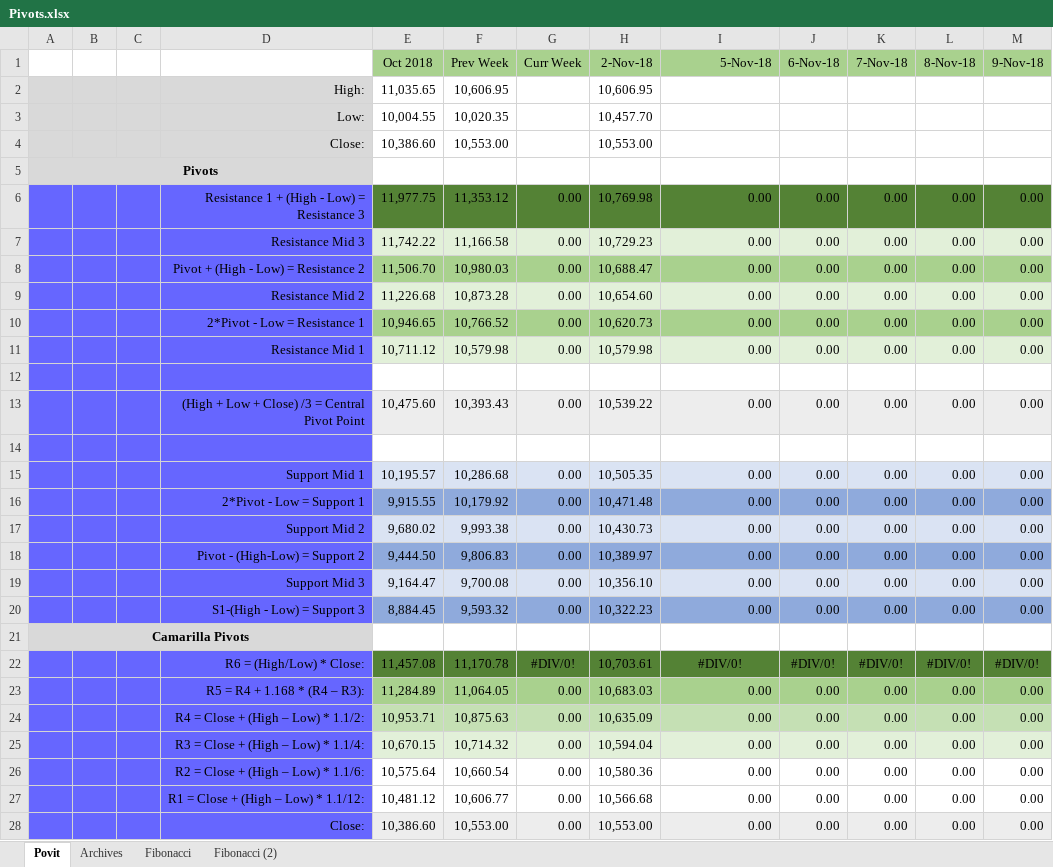
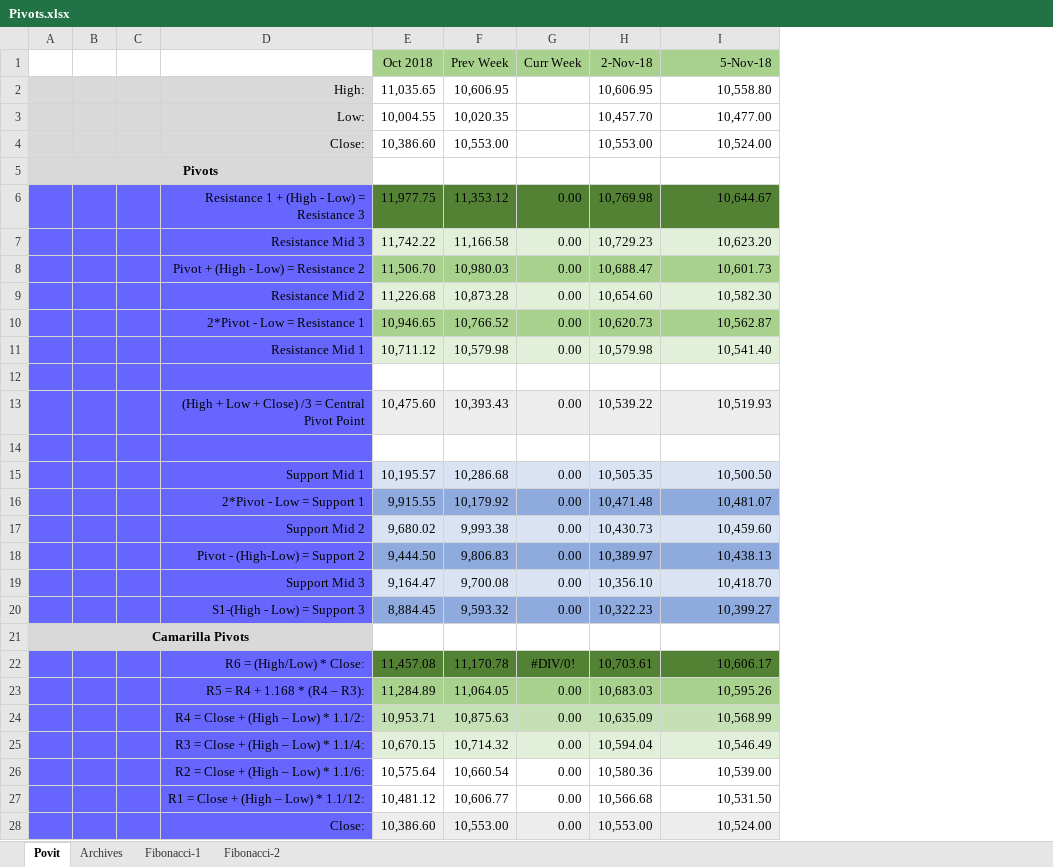
Before and after one commit to anbumaran/stocks, an Excel workbook: Pivots.xlsx, sheet Povit, drawn as a sheet; only a part is shown; values as stored, in another font and other column widths than the file's, no borders; the diff covers the shown part only; the diff names each change by its address in the sheet, - before the commit and + after, or states it on an @@ line.

```diff
--- a/Pivots.xlsx (sheet Povit)
+++ b/Pivots.xlsx (sheet Povit)
-sheet tab: Fibonacci
+sheet tab: Fibonacci-1
-sheet tab: Fibonacci (2)
+sheet tab: Fibonacci-2
-column J (6-Nov-18), rows 6-28: 0.00 | 0.00 | 0.00 | 0.00 | 0.00 | 0.00 |  | 0.00 |  | 0.00 | 0.00 | 0.00 | 0.00 | 0.00 | 0.00 |  | #DIV/0! | 0.00 | 0.00 | 0.00 | 0.00 | 0.00 | 0.00
-column K (7-Nov-18), rows 6-28: 0.00 | 0.00 | 0.00 | 0.00 | 0.00 | 0.00 |  | 0.00 |  | 0.00 | 0.00 | 0.00 | 0.00 | 0.00 | 0.00 |  | #DIV/0! | 0.00 | 0.00 | 0.00 | 0.00 | 0.00 | 0.00
-column L (8-Nov-18), rows 6-28: 0.00 | 0.00 | 0.00 | 0.00 | 0.00 | 0.00 |  | 0.00 |  | 0.00 | 0.00 | 0.00 | 0.00 | 0.00 | 0.00 |  | #DIV/0! | 0.00 | 0.00 | 0.00 | 0.00 | 0.00 | 0.00
-column M (9-Nov-18), rows 6-28: 0.00 | 0.00 | 0.00 | 0.00 | 0.00 | 0.00 |  | 0.00 |  | 0.00 | 0.00 | 0.00 | 0.00 | 0.00 | 0.00 |  | #DIV/0! | 0.00 | 0.00 | 0.00 | 0.00 | 0.00 | 0.00
-I2 (5-Nov-18): (empty)
+I2 (5-Nov-18): 10,558.80
-I3 (5-Nov-18): (empty)
+I3 (5-Nov-18): 10,477.00
-I4 (5-Nov-18): (empty)
+I4 (5-Nov-18): 10,524.00
-I6 (5-Nov-18): 0.00
+I6 (5-Nov-18): 10,644.67
-I7 (5-Nov-18): 0.00
+I7 (5-Nov-18): 10,623.20
-I8 (5-Nov-18): 0.00
+I8 (5-Nov-18): 10,601.73
-I9 (5-Nov-18): 0.00
+I9 (5-Nov-18): 10,582.30
-I10 (5-Nov-18): 0.00
+I10 (5-Nov-18): 10,562.87
-I11 (5-Nov-18): 0.00
+I11 (5-Nov-18): 10,541.40
-I13 (5-Nov-18): 0.00
+I13 (5-Nov-18): 10,519.93
-I15 (5-Nov-18): 0.00
+I15 (5-Nov-18): 10,500.50
-I16 (5-Nov-18): 0.00
+I16 (5-Nov-18): 10,481.07
-I17 (5-Nov-18): 0.00
+I17 (5-Nov-18): 10,459.60
-I18 (5-Nov-18): 0.00
+I18 (5-Nov-18): 10,438.13
-I19 (5-Nov-18): 0.00
+I19 (5-Nov-18): 10,418.70
-I20 (5-Nov-18): 0.00
+I20 (5-Nov-18): 10,399.27
-I22 (5-Nov-18): #DIV/0!
+I22 (5-Nov-18): 10,606.17
-I22 alignment: center
+I22 alignment: right
-I23 (5-Nov-18): 0.00
+I23 (5-Nov-18): 10,595.26
-I24 (5-Nov-18): 0.00
+I24 (5-Nov-18): 10,568.99
-I25 (5-Nov-18): 0.00
+I25 (5-Nov-18): 10,546.49
-I26 (5-Nov-18): 0.00
+I26 (5-Nov-18): 10,539.00
-I27 (5-Nov-18): 0.00
+I27 (5-Nov-18): 10,531.50
-I28 (5-Nov-18): 0.00
+I28 (5-Nov-18): 10,524.00
```
Also changed, not shown: 23 edited cells and cell formats elsewhere in this sheet, sheet Fibonacci-2, sheet Fibonacci-1, formulas that keep their value.
